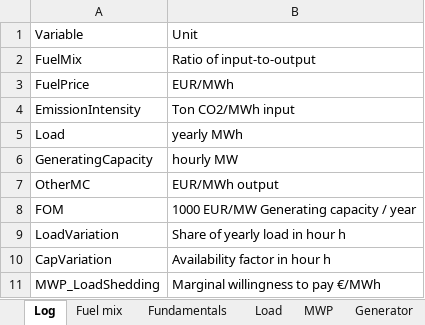
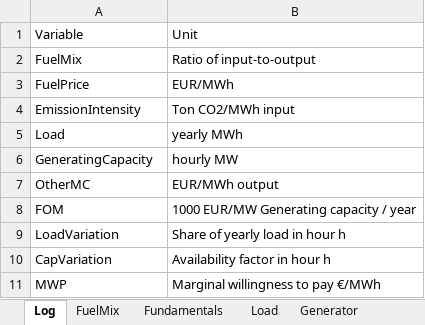
Before and after one commit to ChampionApe/EnergyEconomicsE2023, an Excel workbook: Exercises/Data/PS4.xlsx, sheet Log, drawn as a sheet; values as stored, in another font and other column widths than the file's, no borders; the diff names each change by its address in the sheet, - before the commit and + after, or states it on an @@ line.

```diff
--- a/Exercises/Data/PS4.xlsx (sheet Log)
+++ b/Exercises/Data/PS4.xlsx (sheet Log)
-sheet tab: Fuel mix
+sheet tab: FuelMix
-sheet tab: MWP
-A11: MWP_LoadShedding
+A11: MWP
```
Also changed, not shown: sheet Load, sheet Generator, 7 other files.
